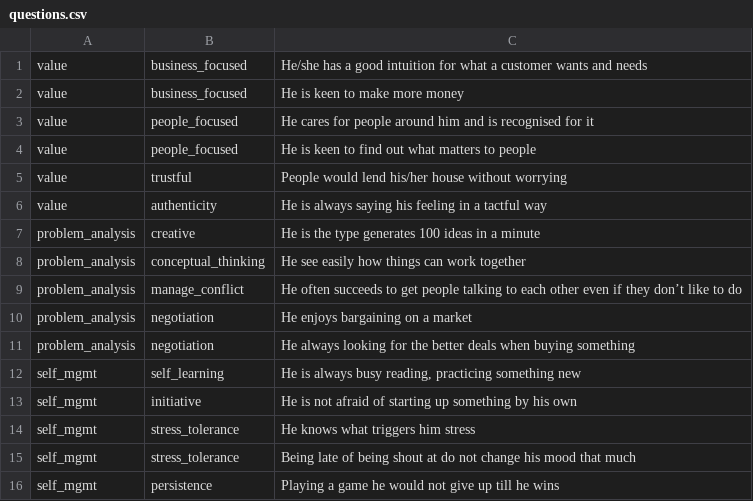
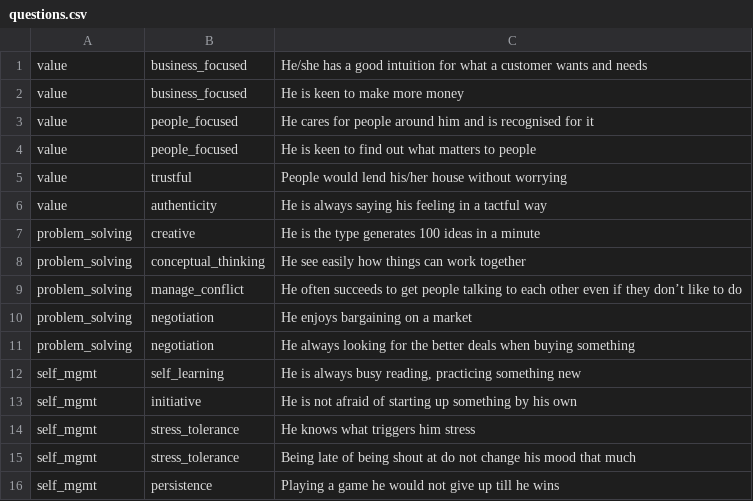
Before and after one commit to hmelenok/WeQu_V1, a CSV file: private/questions.csv, drawn as a sheet; only a part is shown.

```diff
--- a/private/questions.csv
+++ b/private/questions.csv
@@ -6,7 +6,7 @@ value,trustful,People would lend his/her house without worrying
 value,authenticity,He is always saying his feeling in a tactful way
-problem_analysis,creative,He is the type generates 100 ideas in a minute
-problem_analysis,conceptual_thinking,He see easily how things can work together
-problem_analysis,manage_conflict,He often succeeds to get people talking to each other even if they don’t like to do
-problem_analysis,negotiation,He enjoys bargaining on a market
-problem_analysis,negotiation,He always looking for the better deals when buying something
+problem_solving,creative,He is the type generates 100 ideas in a minute
+problem_solving,conceptual_thinking,He see easily how things can work together
+problem_solving,manage_conflict,He often succeeds to get people talking to each other even if they don’t like to do
+problem_solving,negotiation,He enjoys bargaining on a market
+problem_solving,negotiation,He always looking for the better deals when buying something
 self_mgmt,self_learning,"He is always busy reading, practicing something new"
```
Also changed, not shown: 2 other files.
